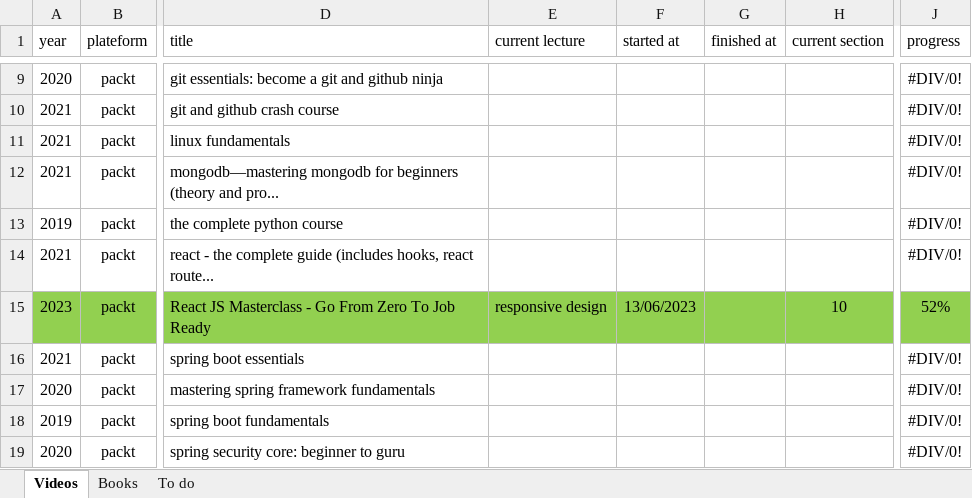
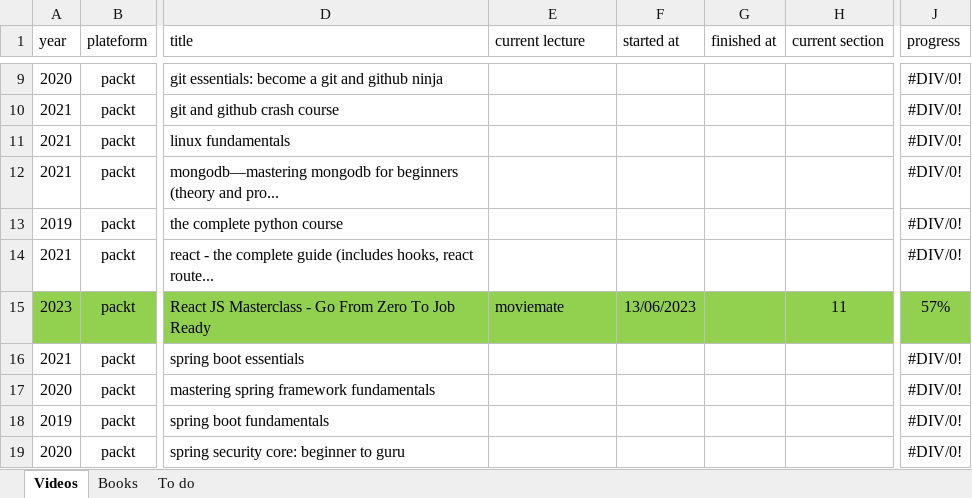
Before and after one commit to 2snufkin/notes, an Excel workbook: courses.xlsx, sheet Videos, drawn as a sheet; only a part is shown, gaps mark what is left out; values as stored, in another font and other column widths than the file's, no borders; table styles not drawn; the diff names each change by its address in the sheet, - before the commit and + after, or states it on an @@ line.

```diff
--- a/courses.xlsx (sheet Videos)
+++ b/courses.xlsx (sheet Videos)
-E15 (current lecture): responsive design
+E15 (current lecture): moviemate
-H15 (current section): 10
+H15 (current section): 11
-J15 (progress): 52%
+J15 (progress): 57%
```
Also changed, not shown: 6 other files.
